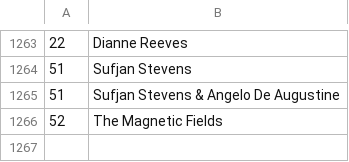
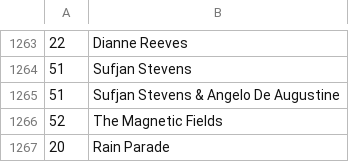
Before and after one commit to dbeley/playlist-versioning, a CSV file: files/03_artists.csv, drawn as a sheet; only a part is shown, gaps mark what is left out; the diff names each change by its address in the sheet, - before the commit and + after, or states it on an @@ line.

```diff
--- a/files/03_artists.csv
+++ b/files/03_artists.csv
+row 1267: 20 | Rain Parade
```
Also changed, not shown: files/01_result-mplaylist-missing.csv, files/01_result-mplaylist.csv, 12 other files.
